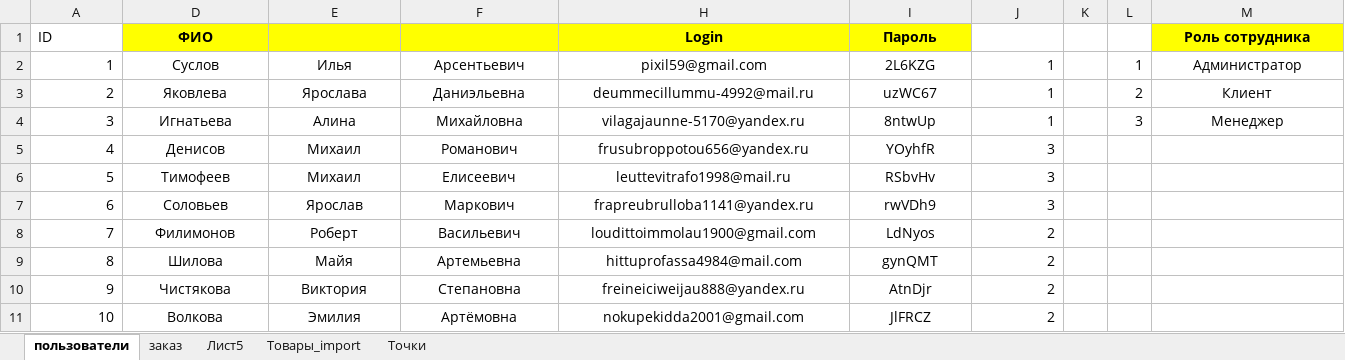
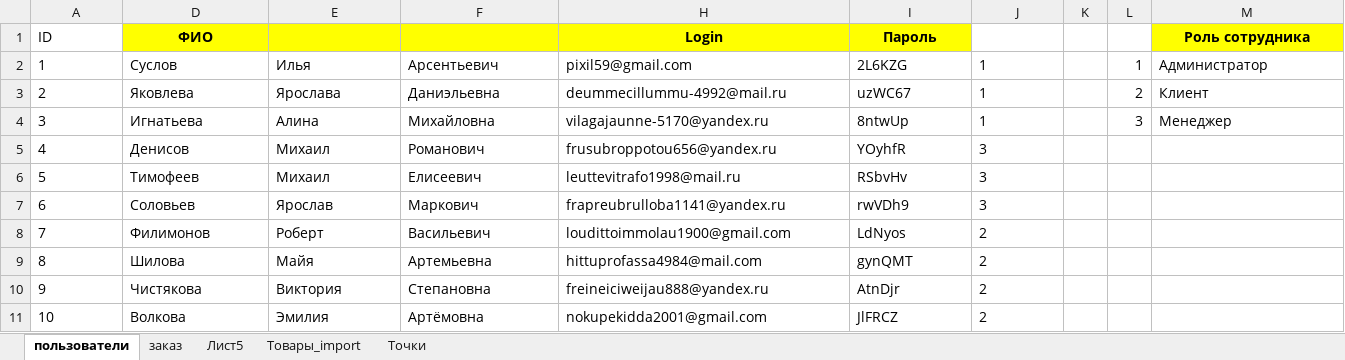
Before and after one commit to tiiiiiin/Kt6_MatvienkoVarvara_ISP321, an Excel workbook: данные/user_import.xlsx, sheet пользователи, drawn as a sheet; values as stored, in another font and other column widths than the file's, no borders; the diff names each change by its address in the sheet, - before the commit and + after, or states it on an @@ line.

```diff
--- a/данные/user_import.xlsx (sheet пользователи)
+++ b/данные/user_import.xlsx (sheet пользователи)
-A2:A11 alignment: right
+A2:A11 alignment: left
-D2:F11 alignment: center
+D2:F11 alignment: left
-H2:I11 alignment: center
+H2:I11 alignment: left
-J2:J11 alignment: right
+J2:J11 alignment: left
-M2:M4 alignment: center
+M2:M4 alignment: left
```
Also changed, not shown: sheet Товары_import, sheet Лист5, hidden cells, 8 other files.
